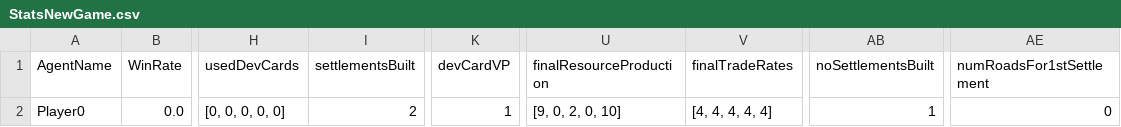
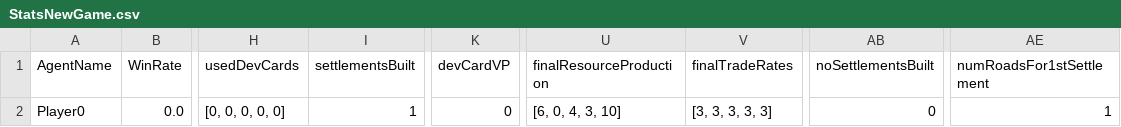
Before and after one commit to drummo2000/TC2, a CSV file: Client/JSettlersGames/StatsNewGame.csv, drawn as a sheet; only a part is shown, gaps mark what is left out; the diff names each change by its address in the sheet, - before the commit and + after, or states it on an @@ line.

```diff
--- a/Client/JSettlersGames/StatsNewGame.csv
+++ b/Client/JSettlersGames/StatsNewGame.csv
-I2 (settlementsBuilt): 2
+I2 (settlementsBuilt): 1
-K2 (devCardVP): 1
+K2 (devCardVP): 0
-U2 (finalResourceProduction): [9, 0, 2, 0, 10]
+U2 (finalResourceProduction): [6, 0, 4, 3, 10]
-V2 (finalTradeRates): [4, 4, 4, 4, 4]
+V2 (finalTradeRates): [3, 3, 3, 3, 3]
-AB2 (noSettlementsBuilt): 1
+AB2 (noSettlementsBuilt): 0
-AE2 (numRoadsFor1stSettlement): 0
+AE2 (numRoadsFor1stSettlement): 1
```
Also changed, not shown: Client/SimulatorLogs/GamesStats.csv, 26 other files.
